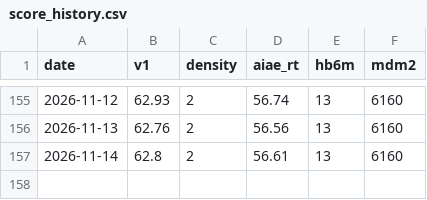
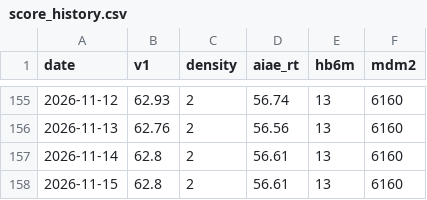
Before and after one commit to hatkohei0611-design/market-monitor, a CSV file: data/score_history.csv, drawn as a sheet; only a part is shown, gaps mark what is left out.

```diff
--- a/data/score_history.csv
+++ b/data/score_history.csv
@@ -157 +157,2 @@ date,v1,density,aiae_rt,hb6m,mdm2
 2026-11-14,62.8,2,56.61,13,6160
+2026-11-15,62.8,2,56.61,13,6160
```
Also changed, not shown: data/insider_daily.csv, 4 other files.
